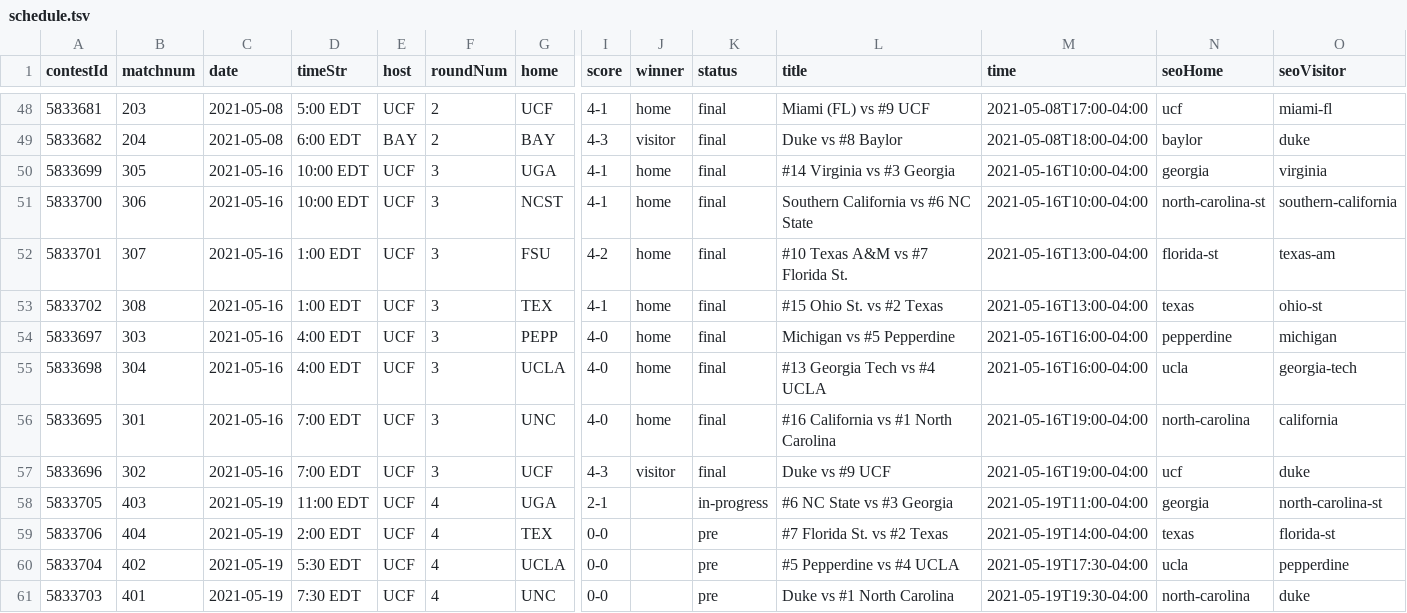
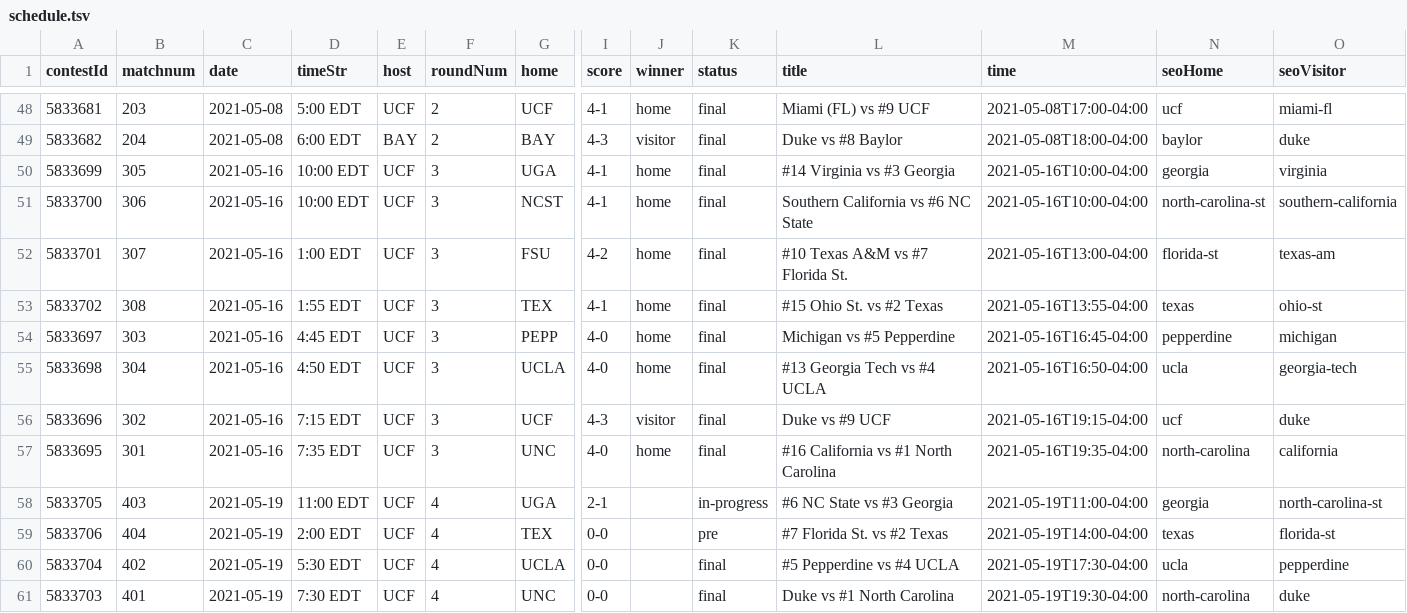
Before and after one commit to slam10s/may-madness, a TSV file: data/2020-21/ncaaw/schedule.tsv, drawn as a sheet; only a part is shown, gaps mark what is left out; removed rows and columns are numbered as before the commit, all else as after; rows hold the shown columns only; the diff names each change by its address in the sheet, - before the commit and + after, or states it on an @@ line.

```diff
--- a/data/2020-21/ncaaw/schedule.tsv
+++ b/data/2020-21/ncaaw/schedule.tsv
-D53 (timeStr): 1:00 EDT
+D53 (timeStr): 1:55 EDT
-M53 (time): 2021-05-16T13:00-04:00
+M53 (time): 2021-05-16T13:55-04:00
-D54 (timeStr): 4:00 EDT
+D54 (timeStr): 4:45 EDT
-M54 (time): 2021-05-16T16:00-04:00
+M54 (time): 2021-05-16T16:45-04:00
-D55 (timeStr): 4:00 EDT
+D55 (timeStr): 4:50 EDT
-M55 (time): 2021-05-16T16:00-04:00
+M55 (time): 2021-05-16T16:50-04:00
-row 56: 5833695 | 301 | 2021-05-16 | 7:00 EDT | UCF | 3 | UNC | 4-0 | home | final | #16 California vs #1 North Carolina | 2021-05-16T19:00-04:00 | north-carolina | california
-D56 (timeStr): 7:00 EDT
+D56 (timeStr): 7:15 EDT
-M56 (time): 2021-05-16T19:00-04:00
+M56 (time): 2021-05-16T19:15-04:00
+row 57: 5833695 | 301 | 2021-05-16 | 7:35 EDT | UCF | 3 | UNC | 4-0 | home | final | #16 California vs #1 North Carolina | 2021-05-16T19:35-04:00 | north-carolina | california
-K60:K61 (status): pre
+K60:K61 (status): final
```
Also changed, not shown: data/2020-21/ncaam/schedule.tsv, data/2020-21/ncaam/scores.tsv, 34 other files.
